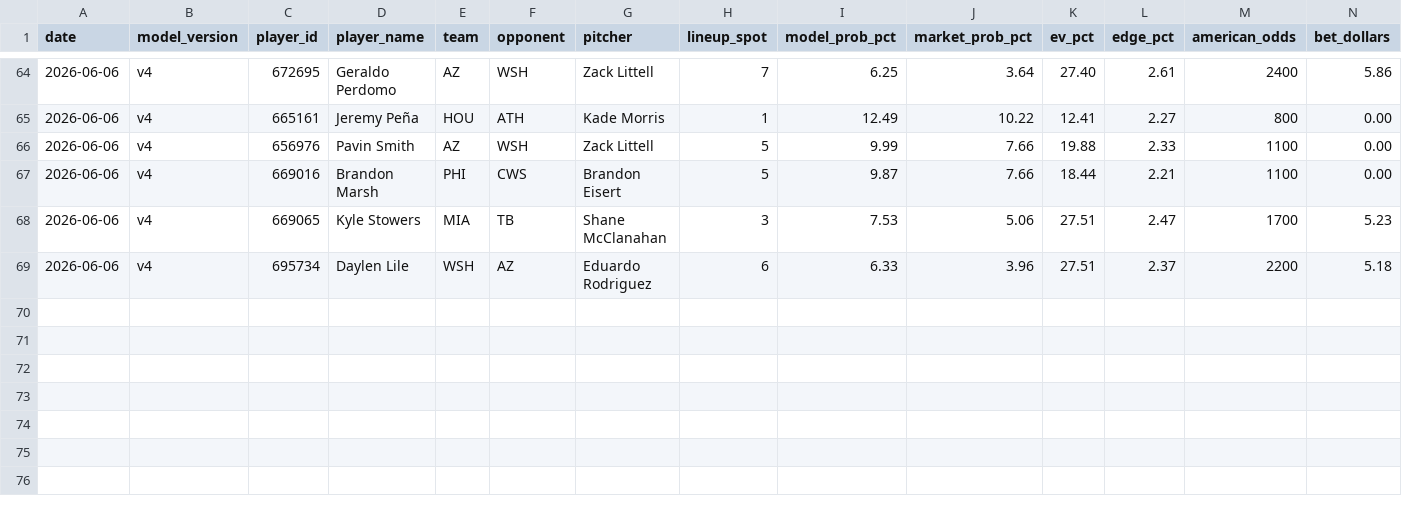
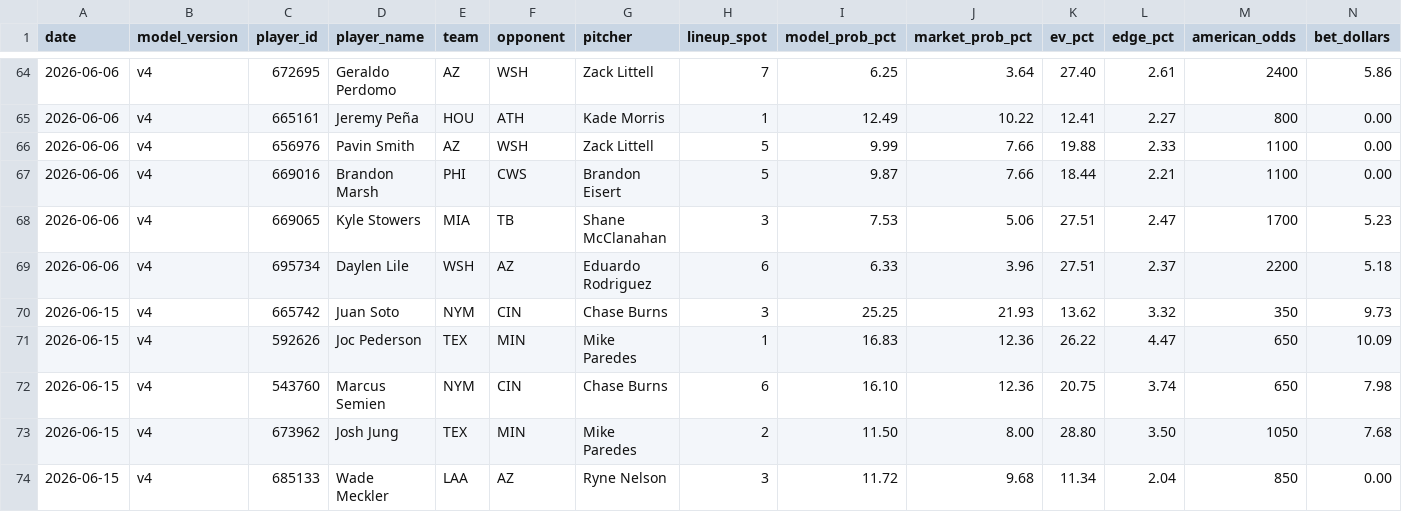
Before and after one commit to cpatrick2626/mlb-hr-engine, a CSV file: mlb_hr_engine_v4/tracking/picks_log.csv, drawn as a sheet; only a part is shown, gaps mark what is left out; rows hold the shown columns only; the diff names each change by its address in the sheet, - before the commit and + after, or states it on an @@ line.

```diff
--- a/mlb_hr_engine_v4/tracking/picks_log.csv
+++ b/mlb_hr_engine_v4/tracking/picks_log.csv
+row 70: 2026-06-15 | v4 | 665742 | Juan Soto | NYM | CIN | Chase Burns | 3 | 25.25 | 21.93 | 13.62 | 3.32 | 350 | 9.73
+row 71: 2026-06-15 | v4 | 592626 | Joc Pederson | TEX | MIN | Mike Paredes | 1 | 16.83 | 12.36 | 26.22 | 4.47 | 650 | 10.09
+row 72: 2026-06-15 | v4 | 543760 | Marcus Semien | NYM | CIN | Chase Burns | 6 | 16.10 | 12.36 | 20.75 | 3.74 | 650 | 7.98
+row 73: 2026-06-15 | v4 | 673962 | Josh Jung | TEX | MIN | Mike Paredes | 2 | 11.50 | 8.00 | 28.80 | 3.50 | 1050 | 7.68
+row 74: 2026-06-15 | v4 | 685133 | Wade Meckler | LAA | AZ | Ryne Nelson | 3 | 11.72 | 9.68 | 11.34 | 2.04 | 850 | 0.00
```
Also changed, not shown: mlb_hr_engine_v4/tracking/clv_log.csv.
